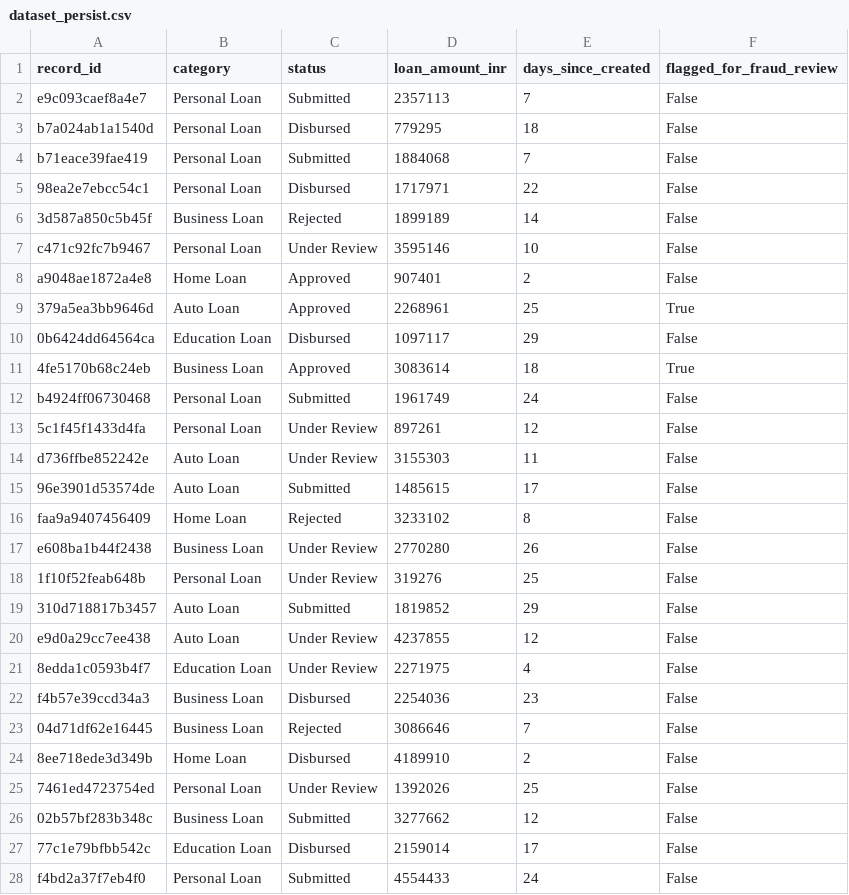
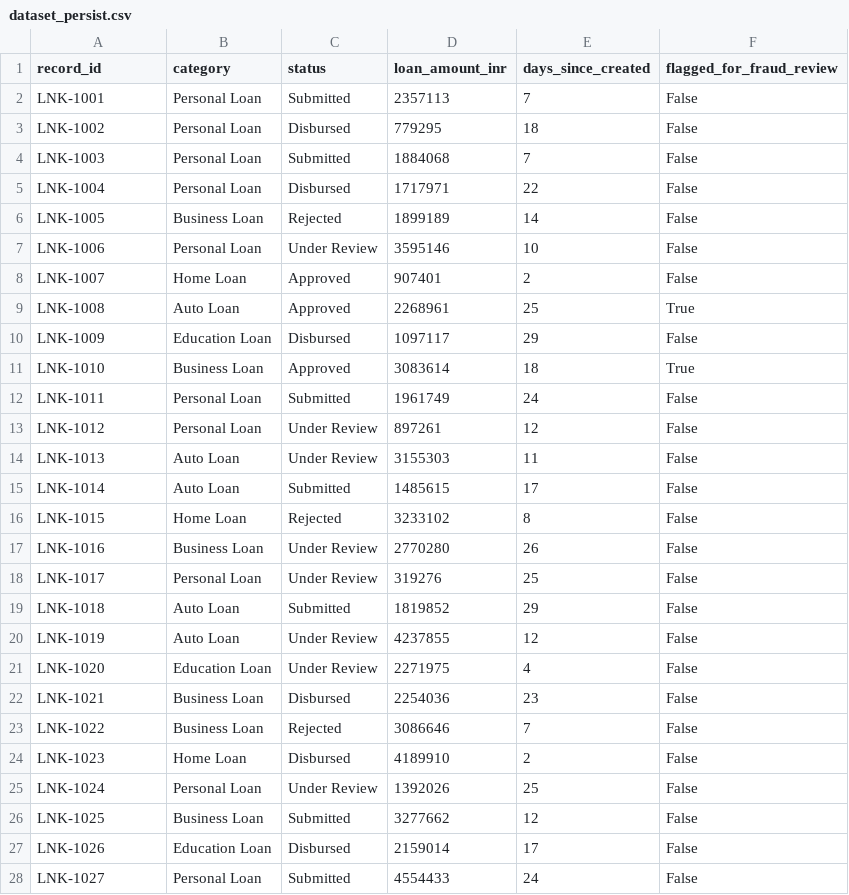
Before and after one commit to 87bhatnagarankitCode/CapstoneProjectBanking, a CSV file: dataset_persist.csv, drawn as a sheet; only a part is shown; the diff covers the shown part only.

Commit message:
committing with corrected graph, evaulate and dataset loggingCentral

```diff
--- a/dataset_persist.csv
+++ b/dataset_persist.csv
@@ -1,28 +1,28 @@
 record_id,category,status,loan_amount_inr,days_since_created,flagged_for_fraud_review
-e9c093caef8a4e7,Personal Loan,Submitted,2357113,7,False
-b7a024ab1a1540d,Personal Loan,Disbursed,779295,18,False
-b71eace39fae419,Personal Loan,Submitted,1884068,7,False
-98ea2e7ebcc54c1,Personal Loan,Disbursed,1717971,22,False
-3d587a850c5b45f,Business Loan,Rejected,1899189,14,False
-c471c92fc7b9467,Personal Loan,Under Review,3595146,10,False
-a9048ae1872a4e8,Home Loan,Approved,907401,2,False
-379a5ea3bb9646d,Auto Loan,Approved,2268961,25,True
-0b6424dd64564ca,Education Loan,Disbursed,1097117,29,False
-4fe5170b68c24eb,Business Loan,Approved,3083614,18,True
-b4924ff06730468,Personal Loan,Submitted,1961749,24,False
-5c1f45f1433d4fa,Personal Loan,Under Review,897261,12,False
-d736ffbe852242e,Auto Loan,Under Review,3155303,11,False
-96e3901d53574de,Auto Loan,Submitted,1485615,17,False
-faa9a9407456409,Home Loan,Rejected,3233102,8,False
-e608ba1b44f2438,Business Loan,Under Review,2770280,26,False
-1f10f52feab648b,Personal Loan,Under Review,319276,25,False
-310d718817b3457,Auto Loan,Submitted,1819852,29,False
-e9d0a29cc7ee438,Auto Loan,Under Review,4237855,12,False
-8edda1c0593b4f7,Education Loan,Under Review,2271975,4,False
-f4b57e39ccd34a3,Business Loan,Disbursed,2254036,23,False
-04d71df62e16445,Business Loan,Rejected,3086646,7,False
-8ee718ede3d349b,Home Loan,Disbursed,4189910,2,False
-7461ed4723754ed,Personal Loan,Under Review,1392026,25,False
-02b57bf283b348c,Business Loan,Submitted,3277662,12,False
-77c1e79bfbb542c,Education Loan,Disbursed,2159014,17,False
-f4bd2a37f7eb4f0,Personal Loan,Submitted,4554433,24,False
+LNK-1001,Personal Loan,Submitted,2357113,7,False
+LNK-1002,Personal Loan,Disbursed,779295,18,False
+LNK-1003,Personal Loan,Submitted,1884068,7,False
+LNK-1004,Personal Loan,Disbursed,1717971,22,False
+LNK-1005,Business Loan,Rejected,1899189,14,False
+LNK-1006,Personal Loan,Under Review,3595146,10,False
+LNK-1007,Home Loan,Approved,907401,2,False
+LNK-1008,Auto Loan,Approved,2268961,25,True
+LNK-1009,Education Loan,Disbursed,1097117,29,False
+LNK-1010,Business Loan,Approved,3083614,18,True
+LNK-1011,Personal Loan,Submitted,1961749,24,False
+LNK-1012,Personal Loan,Under Review,897261,12,False
+LNK-1013,Auto Loan,Under Review,3155303,11,False
+LNK-1014,Auto Loan,Submitted,1485615,17,False
+LNK-1015,Home Loan,Rejected,3233102,8,False
+LNK-1016,Business Loan,Under Review,2770280,26,False
+LNK-1017,Personal Loan,Under Review,319276,25,False
+LNK-1018,Auto Loan,Submitted,1819852,29,False
+LNK-1019,Auto Loan,Under Review,4237855,12,False
+LNK-1020,Education Loan,Under Review,2271975,4,False
+LNK-1021,Business Loan,Disbursed,2254036,23,False
+LNK-1022,Business Loan,Rejected,3086646,7,False
+LNK-1023,Home Loan,Disbursed,4189910,2,False
+LNK-1024,Personal Loan,Under Review,1392026,25,False
+LNK-1025,Business Loan,Submitted,3277662,12,False
+LNK-1026,Education Loan,Disbursed,2159014,17,False
+LNK-1027,Personal Loan,Submitted,4554433,24,False
```
Also changed, not shown: 23 edited cells elsewhere in this file, 26 other files.
